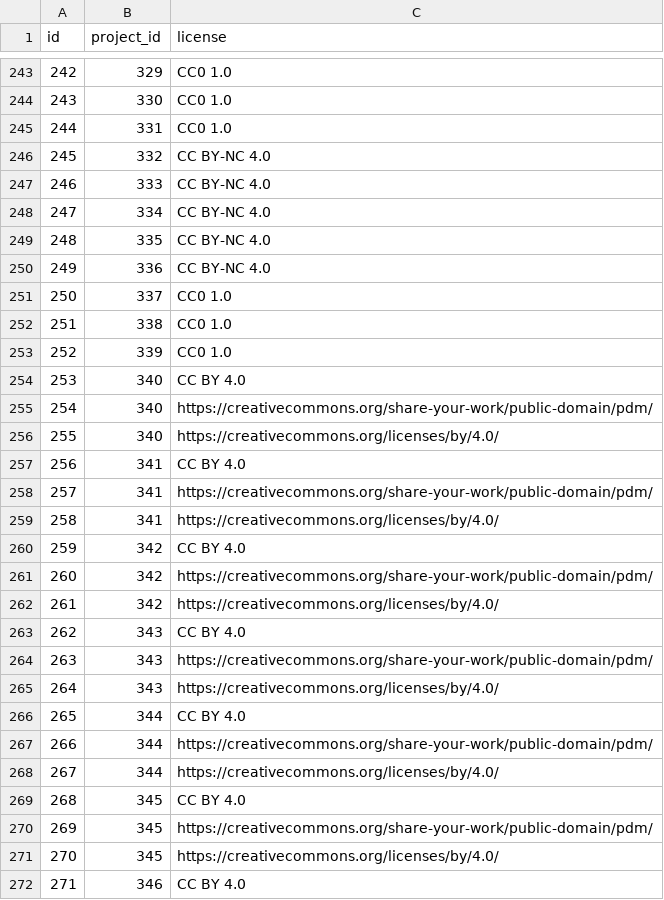
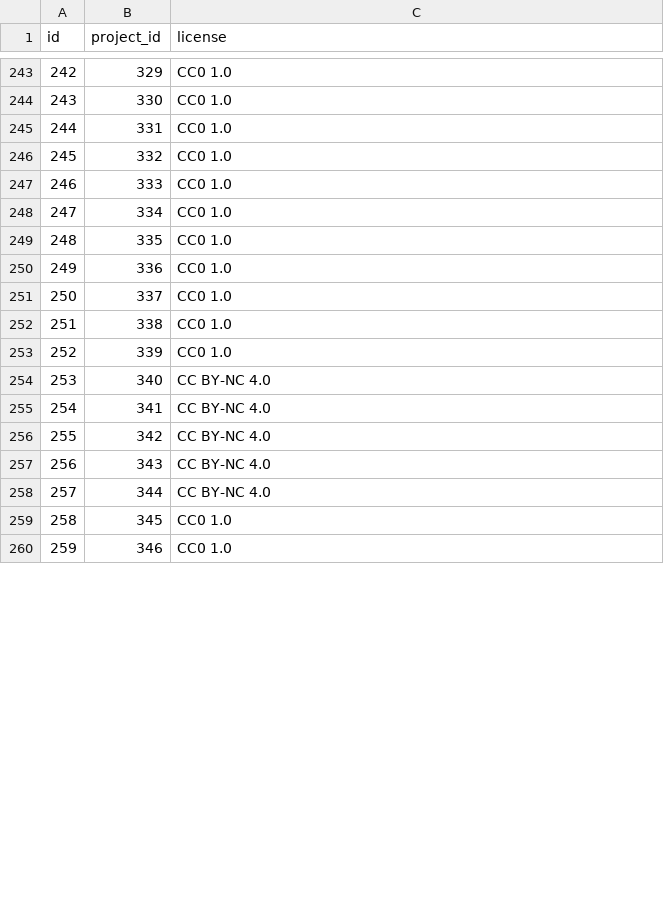
Before and after one commit to robayet002/Seeding-QDArchive, a CSV file: Database and CSV/exports/licenses.csv, drawn as a sheet; only a part is shown, gaps mark what is left out; removed rows and columns are numbered as before the commit, all else as after; the diff covers the shown part only; the diff names each change by its address in the sheet, - before the commit and + after, or states it on an @@ line.

```diff
--- a/Database and CSV/exports/licenses.csv
+++ b/Database and CSV/exports/licenses.csv
-C246:C250 (license): CC BY-NC 4.0
+C246:C250 (license): CC0 1.0
-C254 (license): CC BY 4.0
+C254 (license): CC BY-NC 4.0
-row 255: 254 | 340 | https://creativecommons.org/share-your-work/public-domain/pdm/
-row 256: 255 | 340 | https://creativecommons.org/licenses/by/4.0/
@@ column A (id) renumbered between rows 255 and 330 @@
-C255 (license): CC BY 4.0
+C255 (license): CC BY-NC 4.0
-row 258: 257 | 341 | https://creativecommons.org/share-your-work/public-domain/pdm/
-row 259: 258 | 341 | https://creativecommons.org/licenses/by/4.0/
-C256 (license): CC BY 4.0
+C256 (license): CC BY-NC 4.0
-row 261: 260 | 342 | https://creativecommons.org/share-your-work/public-domain/pdm/
-row 262: 261 | 342 | https://creativecommons.org/licenses/by/4.0/
-C257 (license): CC BY 4.0
+C257 (license): CC BY-NC 4.0
-row 264: 263 | 343 | https://creativecommons.org/share-your-work/public-domain/pdm/
-row 265: 264 | 343 | https://creativecommons.org/licenses/by/4.0/
-C258 (license): CC BY 4.0
+C258 (license): CC BY-NC 4.0
-row 267: 266 | 344 | https://creativecommons.org/share-your-work/public-domain/pdm/
-row 268: 267 | 344 | https://creativecommons.org/licenses/by/4.0/
-C259 (license): CC BY 4.0
+C259 (license): CC0 1.0
-row 270: 269 | 345 | https://creativecommons.org/share-your-work/public-domain/pdm/
-row 271: 270 | 345 | https://creativecommons.org/licenses/by/4.0/
-C260 (license): CC BY 4.0
+C260 (license): CC0 1.0
```
Also changed, not shown: 30 added rows, 10 removed rows and 31 edited cells elsewhere in this file, Database and CSV/exports/keywords.csv, Database and CSV/exports/person_role.csv, 6 other files.
